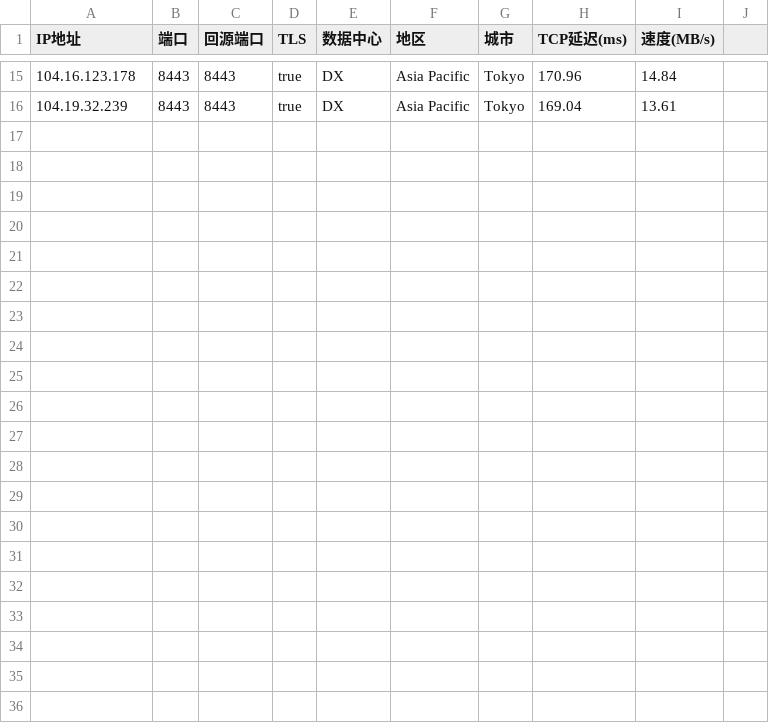
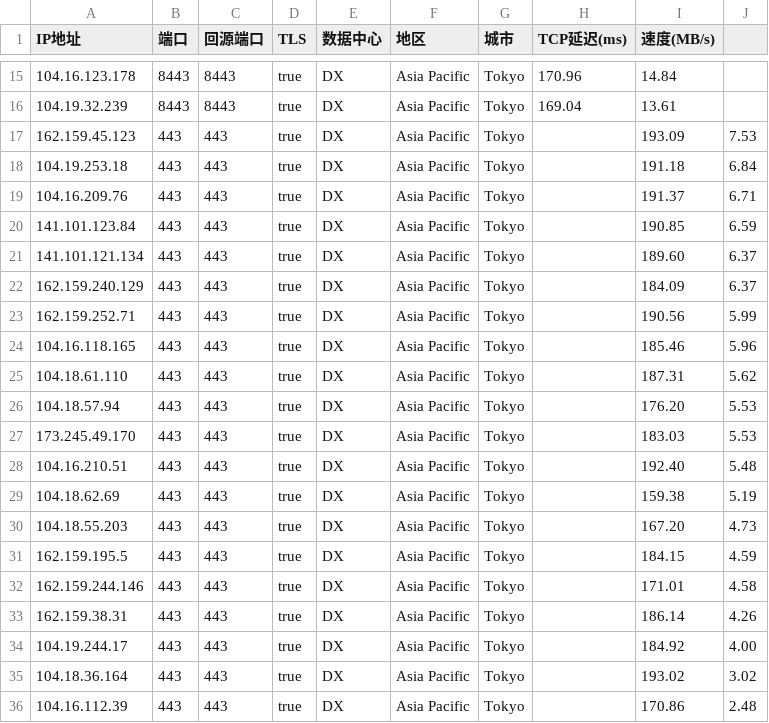
Before and after one commit to dsddr02/test, a CSV file: dianxin.csv, drawn as a sheet; only a part is shown, gaps mark what is left out; the diff names each change by its address in the sheet, - before the commit and + after, or states it on an @@ line.

Commit message:
Update dianxin.csv

```diff
--- a/dianxin.csv
+++ b/dianxin.csv
+row 17: 162.159.45.123 | 443 | 443 | true | DX | Asia Pacific | Tokyo |  | 193.09 | 7.53
+row 18: 104.19.253.18 | 443 | 443 | true | DX | Asia Pacific | Tokyo |  | 191.18 | 6.84
+row 19: 104.16.209.76 | 443 | 443 | true | DX | Asia Pacific | Tokyo |  | 191.37 | 6.71
+row 20: 141.101.123.84 | 443 | 443 | true | DX | Asia Pacific | Tokyo |  | 190.85 | 6.59
+row 21: 141.101.121.134 | 443 | 443 | true | DX | Asia Pacific | Tokyo |  | 189.60 | 6.37
+row 22: 162.159.240.129 | 443 | 443 | true | DX | Asia Pacific | Tokyo |  | 184.09 | 6.37
+row 23: 162.159.252.71 | 443 | 443 | true | DX | Asia Pacific | Tokyo |  | 190.56 | 5.99
+row 24: 104.16.118.165 | 443 | 443 | true | DX | Asia Pacific | Tokyo |  | 185.46 | 5.96
+row 25: 104.18.61.110 | 443 | 443 | true | DX | Asia Pacific | Tokyo |  | 187.31 | 5.62
+row 26: 104.18.57.94 | 443 | 443 | true | DX | Asia Pacific | Tokyo |  | 176.20 | 5.53
+row 27: 173.245.49.170 | 443 | 443 | true | DX | Asia Pacific | Tokyo |  | 183.03 | 5.53
+row 28: 104.16.210.51 | 443 | 443 | true | DX | Asia Pacific | Tokyo |  | 192.40 | 5.48
+row 29: 104.18.62.69 | 443 | 443 | true | DX | Asia Pacific | Tokyo |  | 159.38 | 5.19
+row 30: 104.18.55.203 | 443 | 443 | true | DX | Asia Pacific | Tokyo |  | 167.20 | 4.73
+row 31: 162.159.195.5 | 443 | 443 | true | DX | Asia Pacific | Tokyo |  | 184.15 | 4.59
+row 32: 162.159.244.146 | 443 | 443 | true | DX | Asia Pacific | Tokyo |  | 171.01 | 4.58
+row 33: 162.159.38.31 | 443 | 443 | true | DX | Asia Pacific | Tokyo |  | 186.14 | 4.26
+row 34: 104.19.244.17 | 443 | 443 | true | DX | Asia Pacific | Tokyo |  | 184.92 | 4.00
+row 35: 104.18.36.164 | 443 | 443 | true | DX | Asia Pacific | Tokyo |  | 193.02 | 3.02
+row 36: 104.16.112.39 | 443 | 443 | true | DX | Asia Pacific | Tokyo |  | 170.86 | 2.48
```
